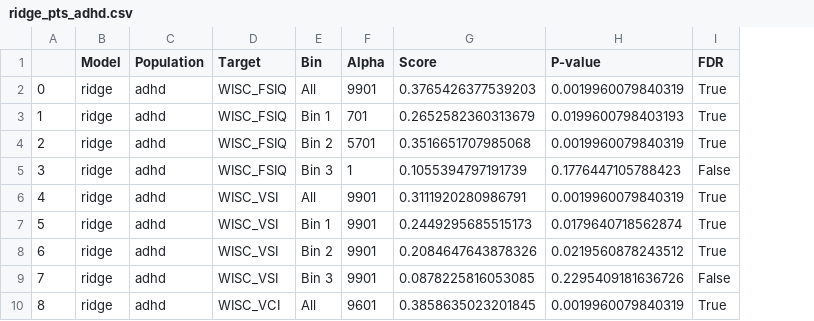
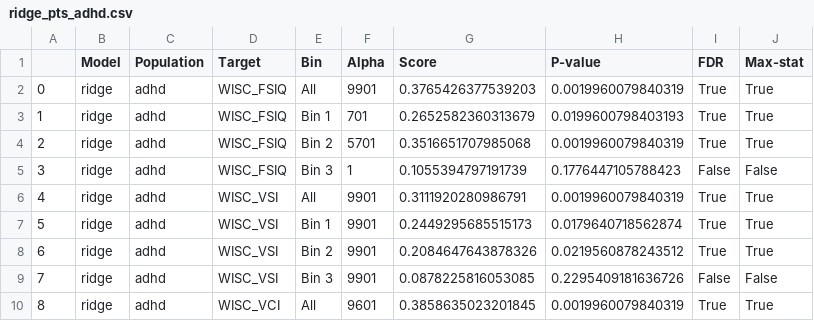
Before and after one commit to Brian-Pho/MSc_Research-Project, a CSV file: scratch_data/model_results/Ridge/ridge_pts_adhd.csv, drawn as a sheet; only a part is shown; the diff names each change by its address in the sheet, - before the commit and + after, or states it on an @@ line.

Commit message:
Fix perm testing max stat distribution images and function

```diff
--- a/scratch_data/model_results/Ridge/ridge_pts_adhd.csv
+++ b/scratch_data/model_results/Ridge/ridge_pts_adhd.csv
+column J (Max-stat), rows 2-10: True | True | True | False | True | True | True | False | True
```
Also changed, not shown: 11 other files.
